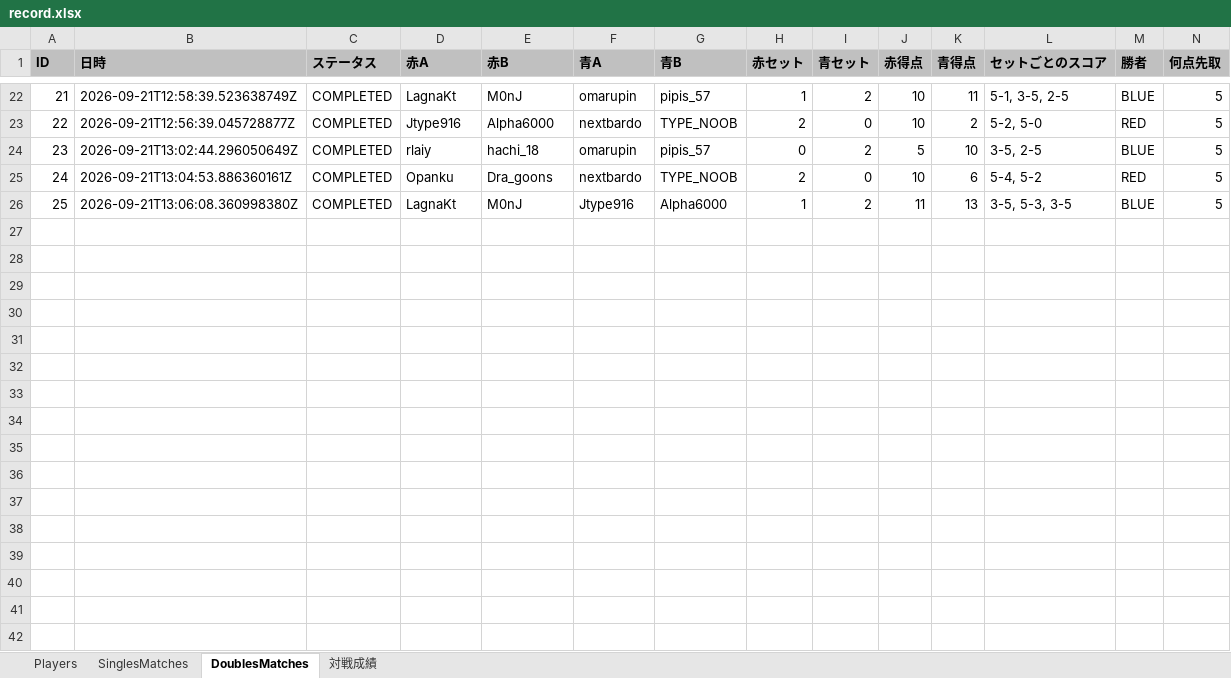
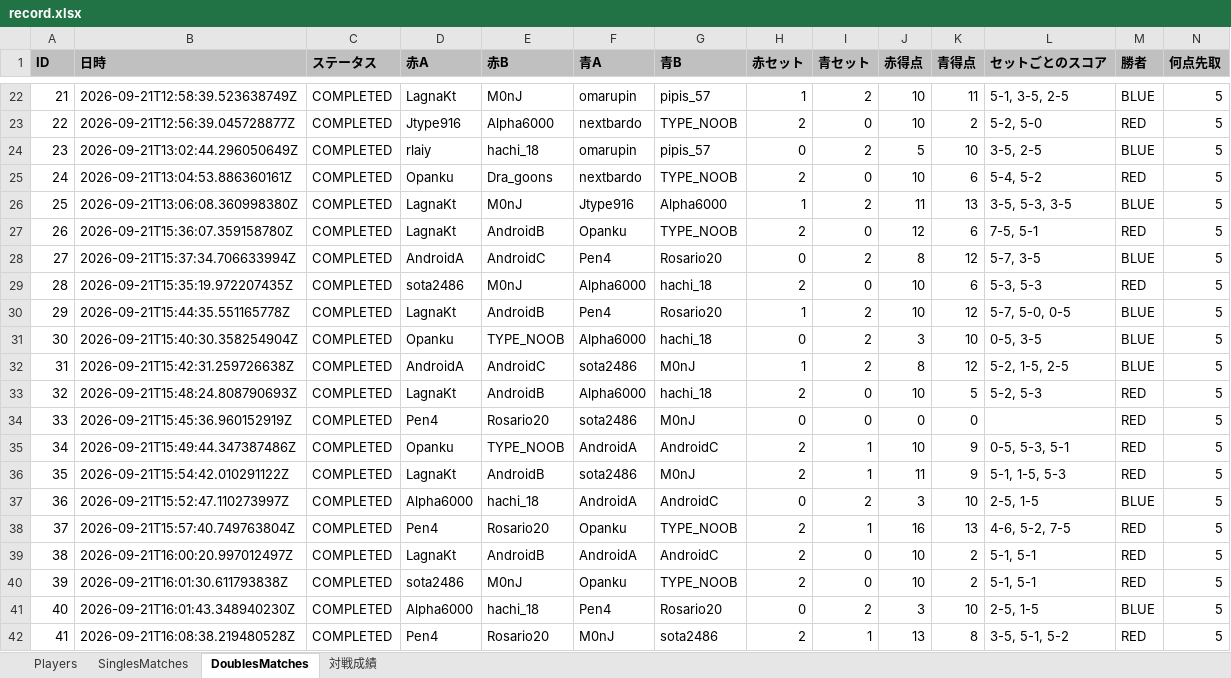
Before and after one commit to sota2486/TennisStats, an Excel workbook: record.xlsx, sheet DoublesMatches, drawn as a sheet; only a part is shown, gaps mark what is left out; values as stored, in another font and other column widths than the file's, no borders; rows hold the shown columns only; the diff names each change by its address in the sheet, - before the commit and + after, or states it on an @@ line.

```diff
--- a/record.xlsx (sheet DoublesMatches)
+++ b/record.xlsx (sheet DoublesMatches)
+row 27: 26 | 2026-09-21T15:36:07.359158780Z | COMPLETED | LagnaKt | AndroidB | Opanku | TYPE_NOOB | 2 | 0 | 12 | 6 | 7-5, 5-1 | RED | 5
+row 28: 27 | 2026-09-21T15:37:34.706633994Z | COMPLETED | AndroidA | AndroidC | Pen4 | Rosario20 | 0 | 2 | 8 | 12 | 5-7, 3-5 | BLUE | 5
+row 29: 28 | 2026-09-21T15:35:19.972207435Z | COMPLETED | sota2486 | M0nJ | Alpha6000 | hachi_18 | 2 | 0 | 10 | 6 | 5-3, 5-3 | RED | 5
+row 30: 29 | 2026-09-21T15:44:35.551165778Z | COMPLETED | LagnaKt | AndroidB | Pen4 | Rosario20 | 1 | 2 | 10 | 12 | 5-7, 5-0, 0-5 | BLUE | 5
+row 31: 30 | 2026-09-21T15:40:30.358254904Z | COMPLETED | Opanku | TYPE_NOOB | Alpha6000 | hachi_18 | 0 | 2 | 3 | 10 | 0-5, 3-5 | BLUE | 5
+row 32: 31 | 2026-09-21T15:42:31.259726638Z | COMPLETED | AndroidA | AndroidC | sota2486 | M0nJ | 1 | 2 | 8 | 12 | 5-2, 1-5, 2-5 | BLUE | 5
+row 33: 32 | 2026-09-21T15:48:24.808790693Z | COMPLETED | LagnaKt | AndroidB | Alpha6000 | hachi_18 | 2 | 0 | 10 | 5 | 5-2, 5-3 | RED | 5
+row 34: 33 | 2026-09-21T15:45:36.960152919Z | COMPLETED | Pen4 | Rosario20 | sota2486 | M0nJ | 0 | 0 | 0 | 0 |  | RED | 5
+row 35: 34 | 2026-09-21T15:49:44.347387486Z | COMPLETED | Opanku | TYPE_NOOB | AndroidA | AndroidC | 2 | 1 | 10 | 9 | 0-5, 5-3, 5-1 | RED | 5
+row 36: 35 | 2026-09-21T15:54:42.010291122Z | COMPLETED | LagnaKt | AndroidB | sota2486 | M0nJ | 2 | 1 | 11 | 9 | 5-1, 1-5, 5-3 | RED | 5
+row 37: 36 | 2026-09-21T15:52:47.110273997Z | COMPLETED | Alpha6000 | hachi_18 | AndroidA | AndroidC | 0 | 2 | 3 | 10 | 2-5, 1-5 | BLUE | 5
+row 38: 37 | 2026-09-21T15:57:40.749763804Z | COMPLETED | Pen4 | Rosario20 | Opanku | TYPE_NOOB | 2 | 1 | 16 | 13 | 4-6, 5-2, 7-5 | RED | 5
+row 39: 38 | 2026-09-21T16:00:20.997012497Z | COMPLETED | LagnaKt | AndroidB | AndroidA | AndroidC | 2 | 0 | 10 | 2 | 5-1, 5-1 | RED | 5
+row 40: 39 | 2026-09-21T16:01:30.611793838Z | COMPLETED | sota2486 | M0nJ | Opanku | TYPE_NOOB | 2 | 0 | 10 | 2 | 5-1, 5-1 | RED | 5
+row 41: 40 | 2026-09-21T16:01:43.348940230Z | COMPLETED | Alpha6000 | hachi_18 | Pen4 | Rosario20 | 0 | 2 | 3 | 10 | 2-5, 1-5 | BLUE | 5
+row 42: 41 | 2026-09-21T16:08:38.219480528Z | COMPLETED | Pen4 | Rosario20 | M0nJ | sota2486 | 2 | 1 | 13 | 8 | 3-5, 5-1, 5-2 | RED | 5
```
Also changed, not shown: sheet Players, sheet SinglesMatches, league.xlsx, 8 other files.
